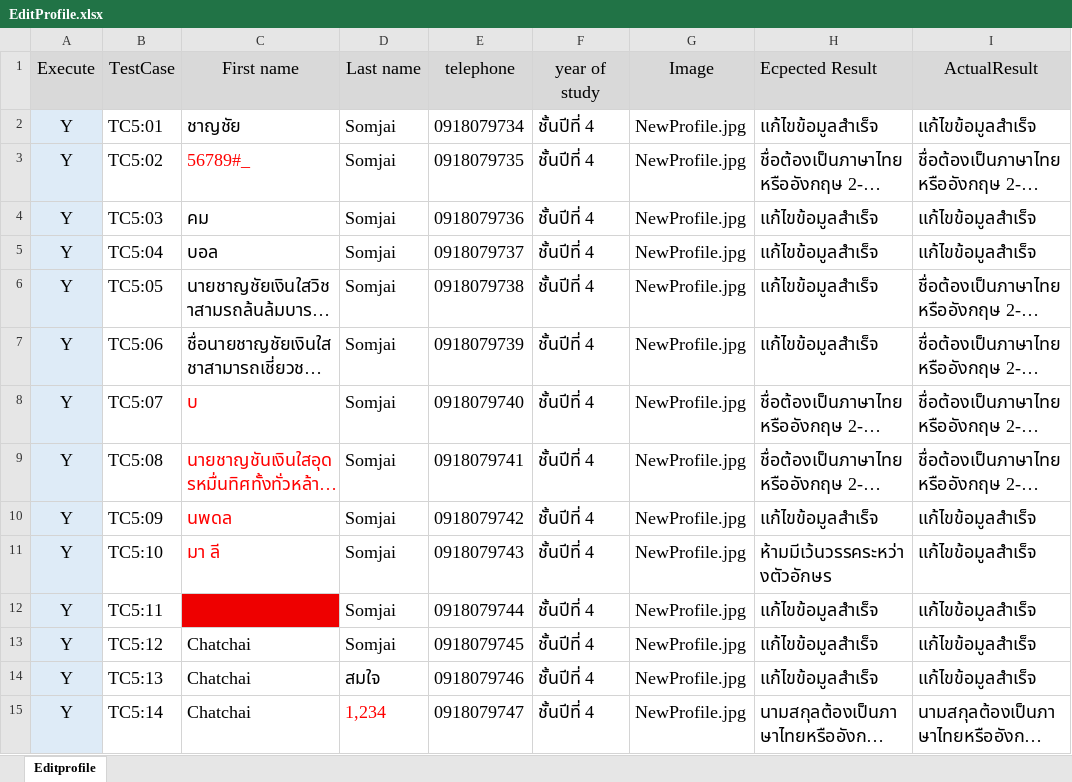
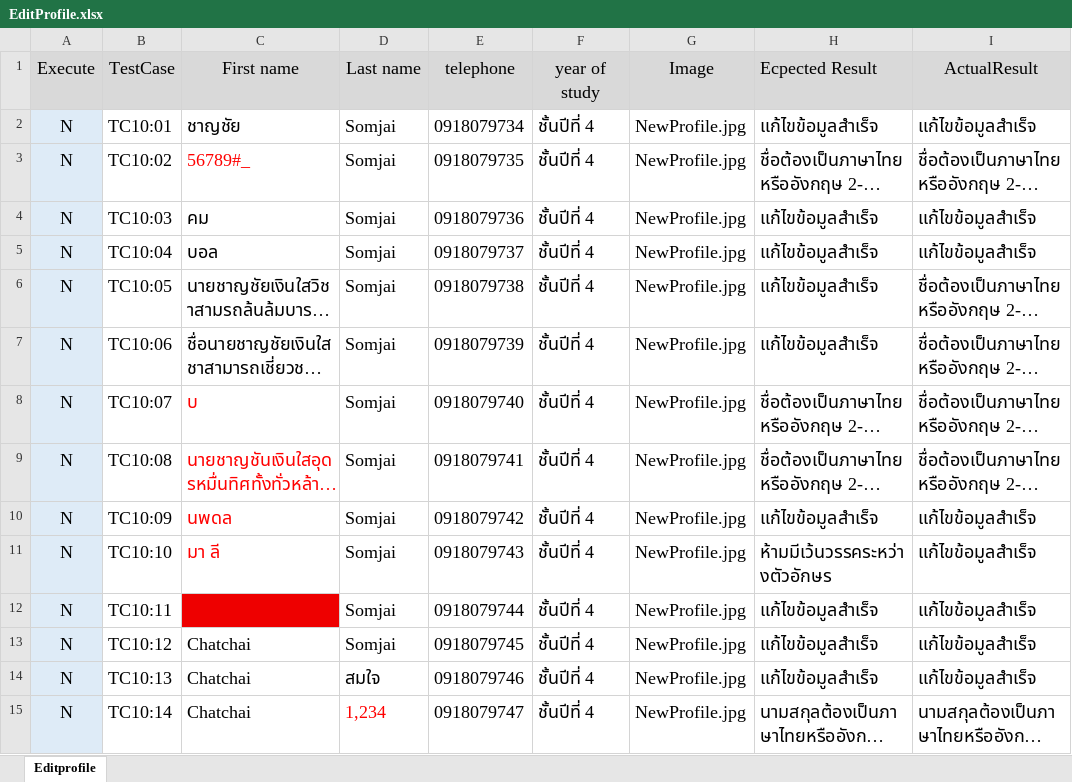
Before and after one commit to jalemkub/Test-Tutor, an Excel workbook: ExcelProject/EditProfile.xlsx, sheet Editprofile, drawn as a sheet; only a part is shown; long unchanged cells end in …; values as stored, in another font and other column widths than the file's, no borders; the diff covers the shown part only; the diff names each change by its address in the sheet, - before the commit and + after, or states it on an @@ line.

```diff
--- a/ExcelProject/EditProfile.xlsx (sheet Editprofile)
+++ b/ExcelProject/EditProfile.xlsx (sheet Editprofile)
-A2:A15 (Execute): Y
+A2:A15 (Execute): N
-B2 (TestCase): TC5:01
+B2 (TestCase): TC10:01
-B3 (TestCase): TC5:02
+B3 (TestCase): TC10:02
-B4 (TestCase): TC5:03
+B4 (TestCase): TC10:03
-B5 (TestCase): TC5:04
+B5 (TestCase): TC10:04
-B6 (TestCase): TC5:05
+B6 (TestCase): TC10:05
-B7 (TestCase): TC5:06
+B7 (TestCase): TC10:06
-B8 (TestCase): TC5:07
+B8 (TestCase): TC10:07
-B9 (TestCase): TC5:08
+B9 (TestCase): TC10:08
-B10 (TestCase): TC5:09
+B10 (TestCase): TC10:09
-B11 (TestCase): TC5:10
+B11 (TestCase): TC10:10
-B12 (TestCase): TC5:11
+B12 (TestCase): TC10:11
-B13 (TestCase): TC5:12
+B13 (TestCase): TC10:12
-B14 (TestCase): TC5:13
+B14 (TestCase): TC10:13
-B15 (TestCase): TC5:14
+B15 (TestCase): TC10:14
```
Also changed, not shown: 2 added rows, 1 removed row, 70 edited cells and cell formats elsewhere in this sheet, ExcelProject/AddCourse.xlsx, ExcelProject/Login.xlsx, 39 other files.
